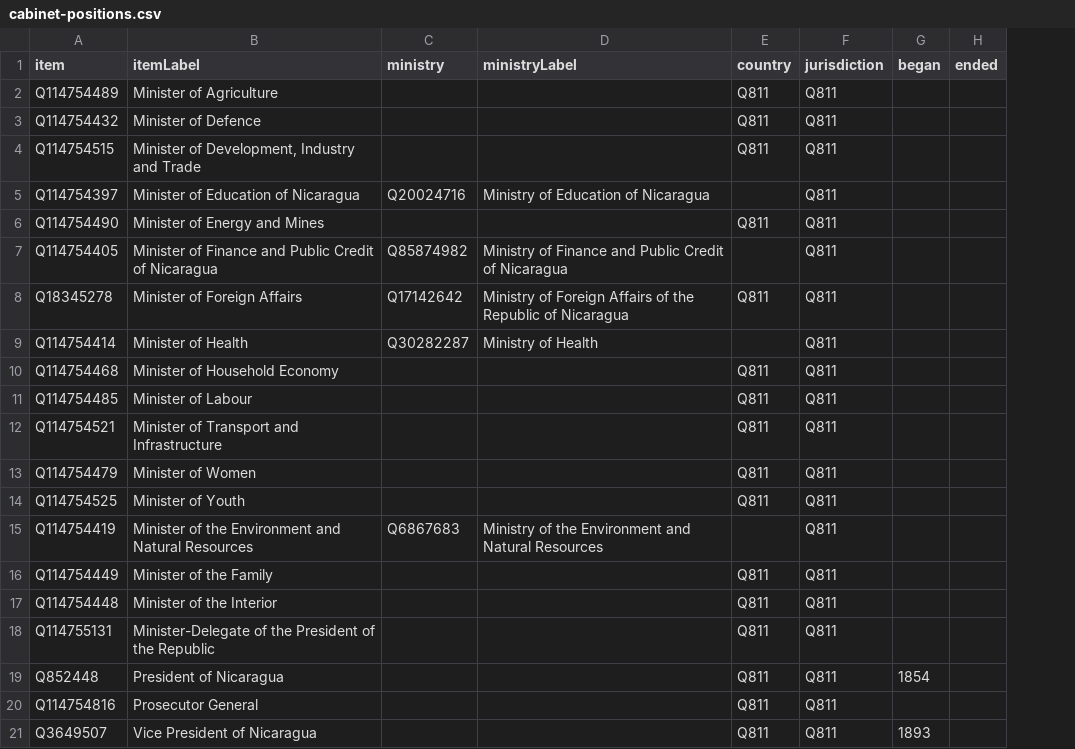
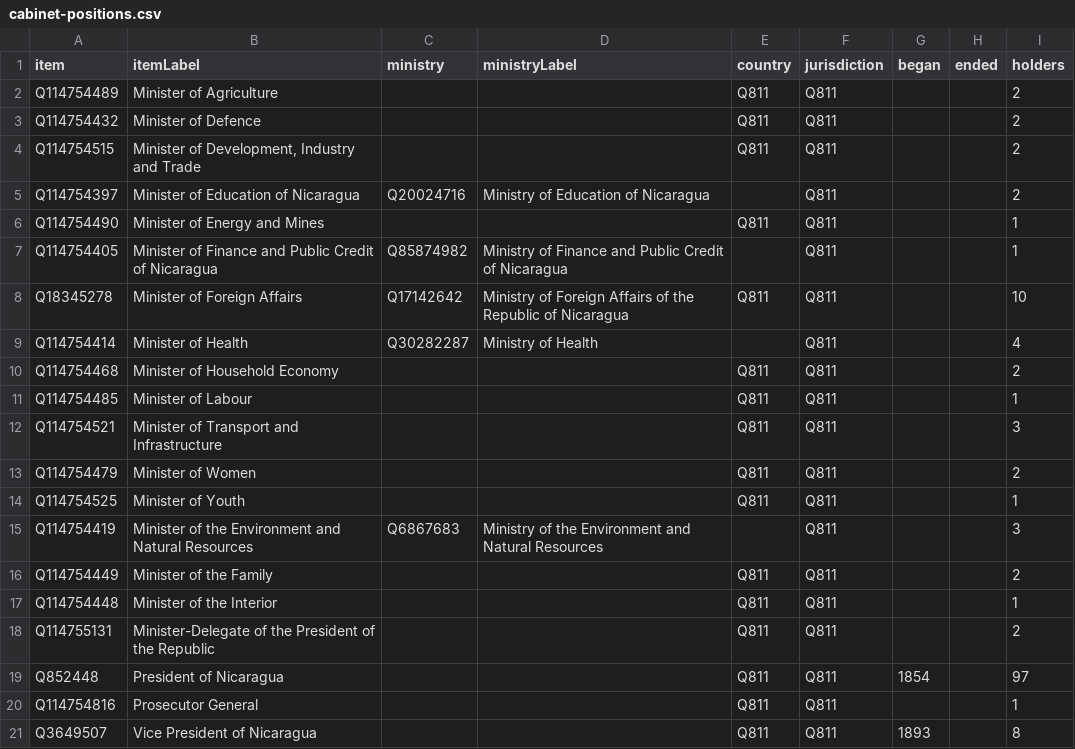
Before and after one commit to every-politician-scrapers/nicaragua, a CSV file: wikidata/results/cabinet-positions.csv, drawn as a sheet; the diff names each change by its address in the sheet, - before the commit and + after, or states it on an @@ line.

Commit message:
add holder count to cabinet-positions SPARQL

```diff
--- a/wikidata/results/cabinet-positions.csv
+++ b/wikidata/results/cabinet-positions.csv
+column I (holders), rows 2-21: 2 | 2 | 2 | 2 | 1 | 1 | 10 | 4 | 2 | 1 | 3 | 2 | 1 | 3 | 2 | 1 | 2 | 97 | 1 | 8
```
Also changed, not shown: 1 other file.
